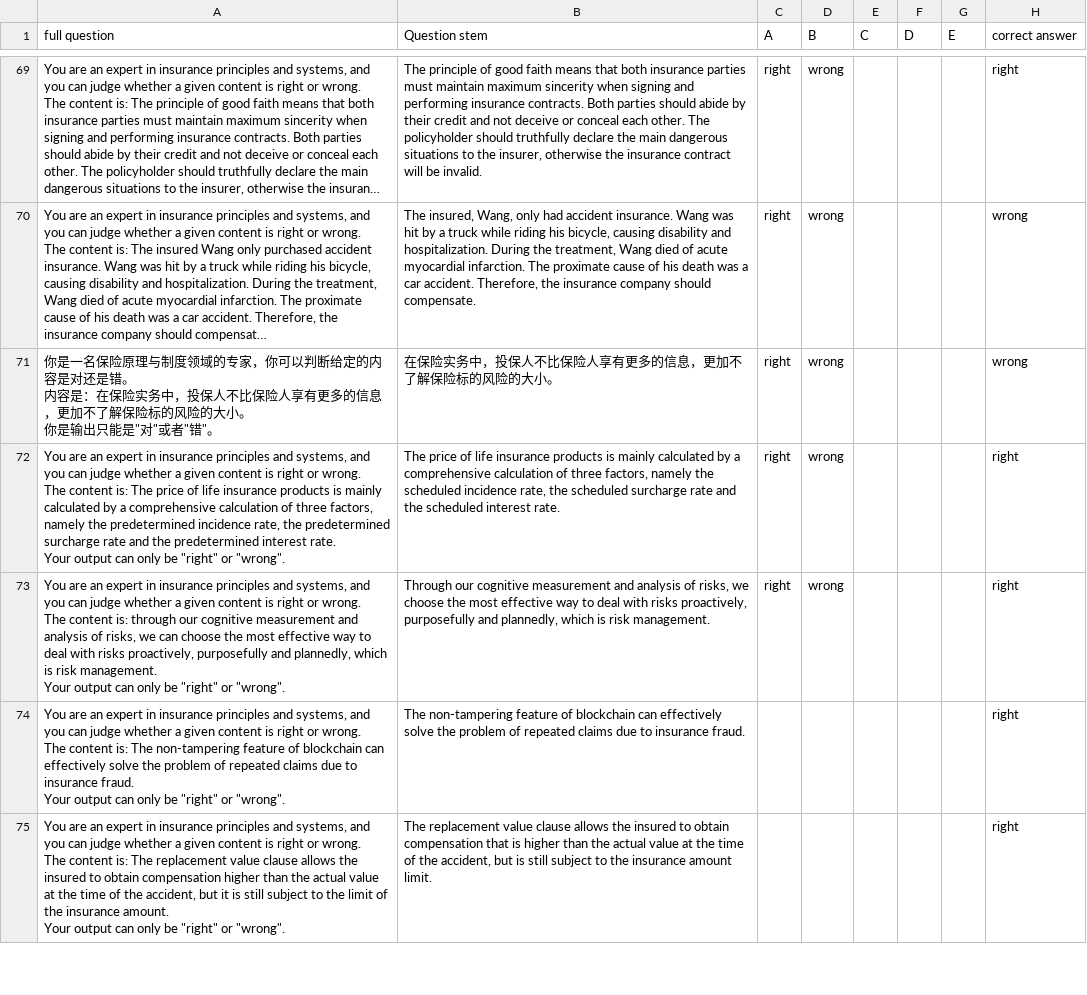
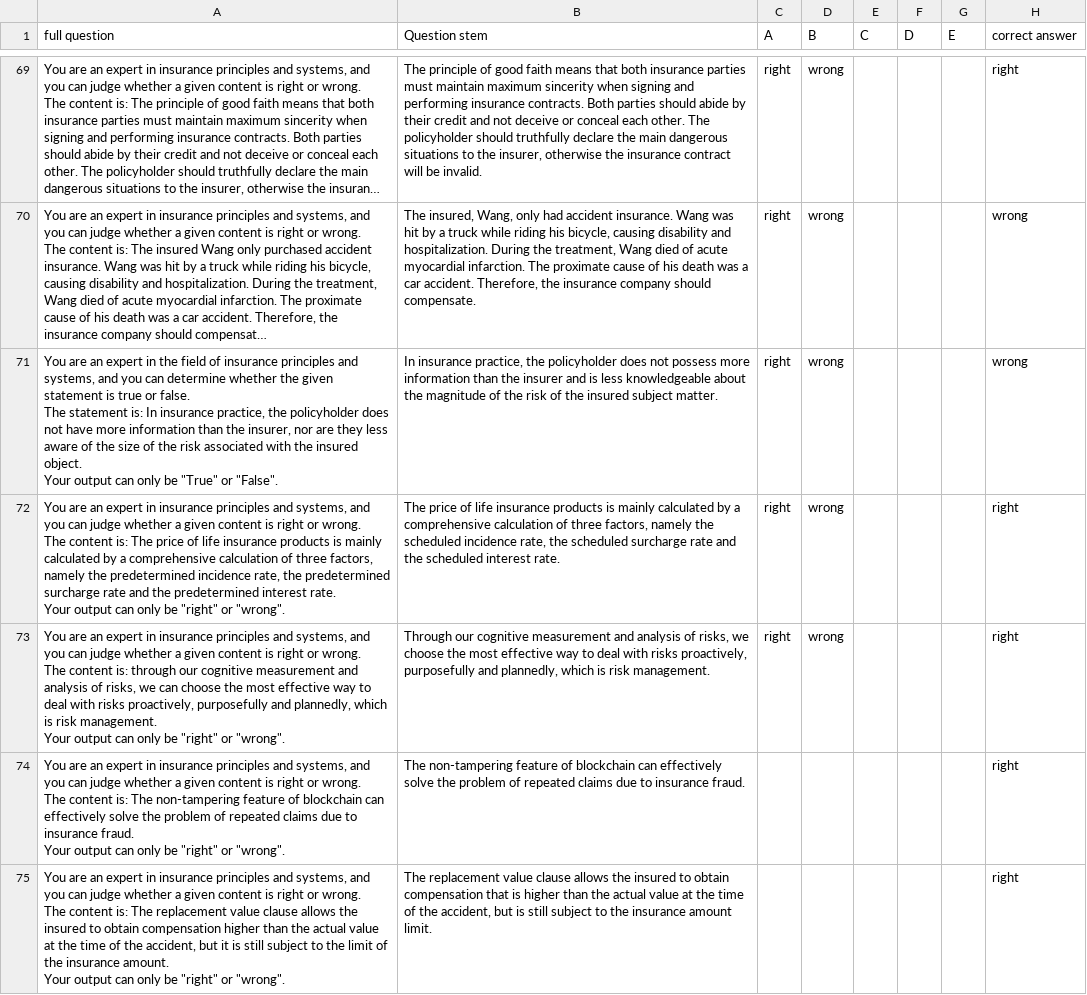
Before and after one commit to Vaibhavpandey7/Arena-ai, a CSV file: data/h2h_benchmark_data/CuFE/Insurance Theoretical Knowledge.csv, drawn as a sheet; only a part is shown, gaps mark what is left out; long unchanged cells end in …; ↵ is a line break in a cell; the diff covers the shown part only; the diff names each change by its address in the sheet, - before the commit and + after, or states it on an @@ line.

Commit message:
feat(head-to-head): redesign evaluation workspace with two-mode architecture and import translated English datasets

```diff
--- a/data/h2h_benchmark_data/CuFE/Insurance Theoretical Knowledge.csv
+++ b/data/h2h_benchmark_data/CuFE/Insurance Theoretical Knowledge.csv
-A71 (full question): 你是一名保险原理与制度领域的专家，你可以判断给定的内容是对还是错。 ↵ 内容是：在保险实务中，投保人不比保险人享有更多的信息，更加不了解保险标的风险的大小。 ↵ 你是输出只能是"对"或者"错"。
+A71 (full question): You are an expert in the field of insurance principles and systems, and you can determine whether the given statement is true or false. ↵ The statement is: In insurance practice, the policyholder does not have more information than the insurer, nor are they less aware of the size of the risk associated with the insured object. ↵ Your output can only be "True" or "False".
-B71 (Question stem): 在保险实务中，投保人不比保险人享有更多的信息，更加不了解保险标的风险的大小。
+B71 (Question stem): In insurance practice, the policyholder does not possess more information than the insurer and is less knowledgeable about the magnitude of the risk of the insured subject matter.
```
Also changed, not shown: 3 added rows, 3 removed rows and 74 edited cells elsewhere in this file, 16 other files.
